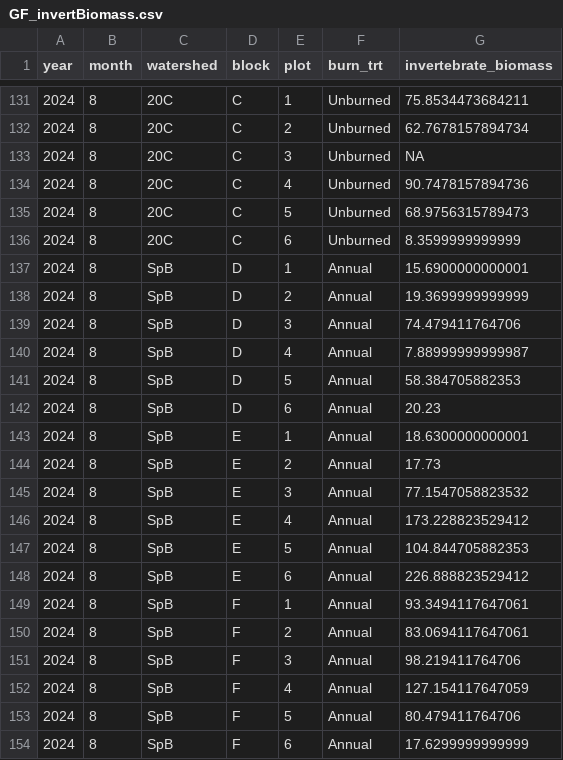
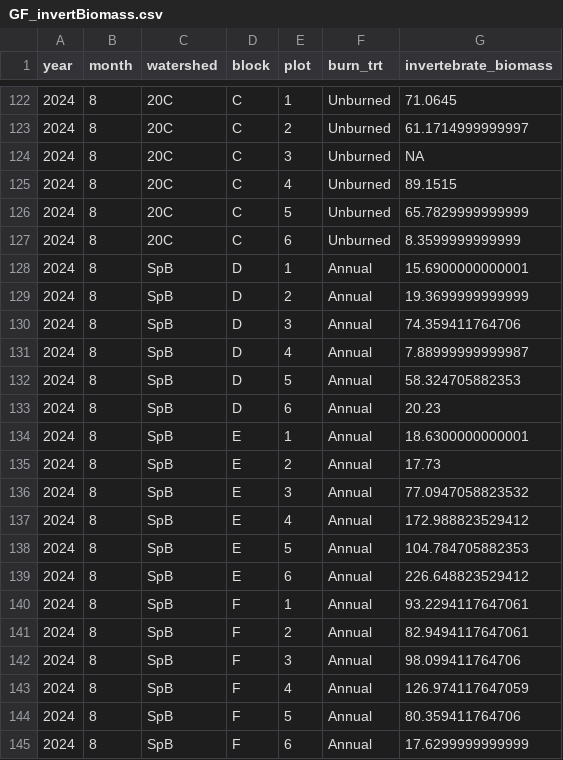
Before and after one commit to m-millie/gf_inv, a CSV file: inv_data/GF_invertBiomass.csv, drawn as a sheet; only a part is shown, gaps mark what is left out; the diff covers the shown part only.

```diff
--- a/inv_data/GF_invertBiomass.csv
+++ b/inv_data/GF_invertBiomass.csv
@@ -131,6 +122,6 @@
-2024,8,"20C","C",1,"Unburned",75.8534473684211
-2024,8,"20C","C",2,"Unburned",62.7678157894734
+2024,8,"20C","C",1,"Unburned",71.0645
+2024,8,"20C","C",2,"Unburned",61.1714999999997
 2024,8,"20C","C",3,"Unburned",NA
-2024,8,"20C","C",4,"Unburned",90.7478157894736
-2024,8,"20C","C",5,"Unburned",68.9756315789473
+2024,8,"20C","C",4,"Unburned",89.1515
+2024,8,"20C","C",5,"Unburned",65.7829999999999
 2024,8,"20C","C",6,"Unburned",8.3599999999999
@@ -138,5 +129,5 @@
 2024,8,"SpB","D",2,"Annual",19.3699999999999
-2024,8,"SpB","D",3,"Annual",74.479411764706
+2024,8,"SpB","D",3,"Annual",74.359411764706
 2024,8,"SpB","D",4,"Annual",7.88999999999987
-2024,8,"SpB","D",5,"Annual",58.384705882353
+2024,8,"SpB","D",5,"Annual",58.324705882353
 2024,8,"SpB","D",6,"Annual",20.23
@@ -144,11 +135,11 @@
 2024,8,"SpB","E",2,"Annual",17.73
-2024,8,"SpB","E",3,"Annual",77.1547058823532
-2024,8,"SpB","E",4,"Annual",173.228823529412
-2024,8,"SpB","E",5,"Annual",104.844705882353
-2024,8,"SpB","E",6,"Annual",226.888823529412
-2024,8,"SpB","F",1,"Annual",93.3494117647061
-2024,8,"SpB","F",2,"Annual",83.0694117647061
-2024,8,"SpB","F",3,"Annual",98.219411764706
-2024,8,"SpB","F",4,"Annual",127.154117647059
-2024,8,"SpB","F",5,"Annual",80.479411764706
+2024,8,"SpB","E",3,"Annual",77.0947058823532
+2024,8,"SpB","E",4,"Annual",172.988823529412
+2024,8,"SpB","E",5,"Annual",104.784705882353
+2024,8,"SpB","E",6,"Annual",226.648823529412
+2024,8,"SpB","F",1,"Annual",93.2294117647061
+2024,8,"SpB","F",2,"Annual",82.9494117647061
+2024,8,"SpB","F",3,"Annual",98.099411764706
+2024,8,"SpB","F",4,"Annual",126.974117647059
+2024,8,"SpB","F",5,"Annual",80.359411764706
 2024,8,"SpB","F",6,"Annual",17.6299999999999
```
Also changed, not shown: 9 removed rows, 1 moved row and 35 edited cells elsewhere in this file, inv_data/GF_invertAbundance.csv, inv_data/ghost_fire_invert_biomass_2024.csv, 3 other files.
